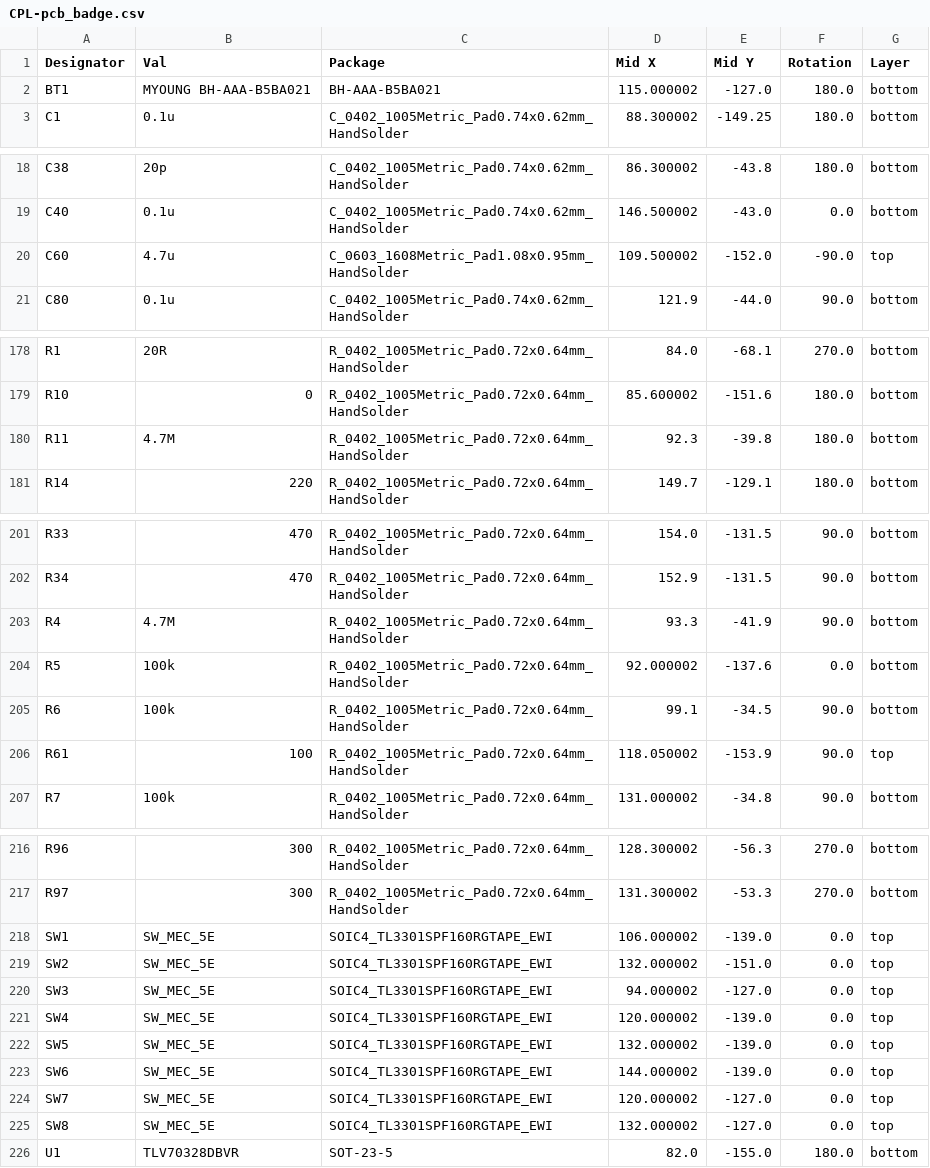
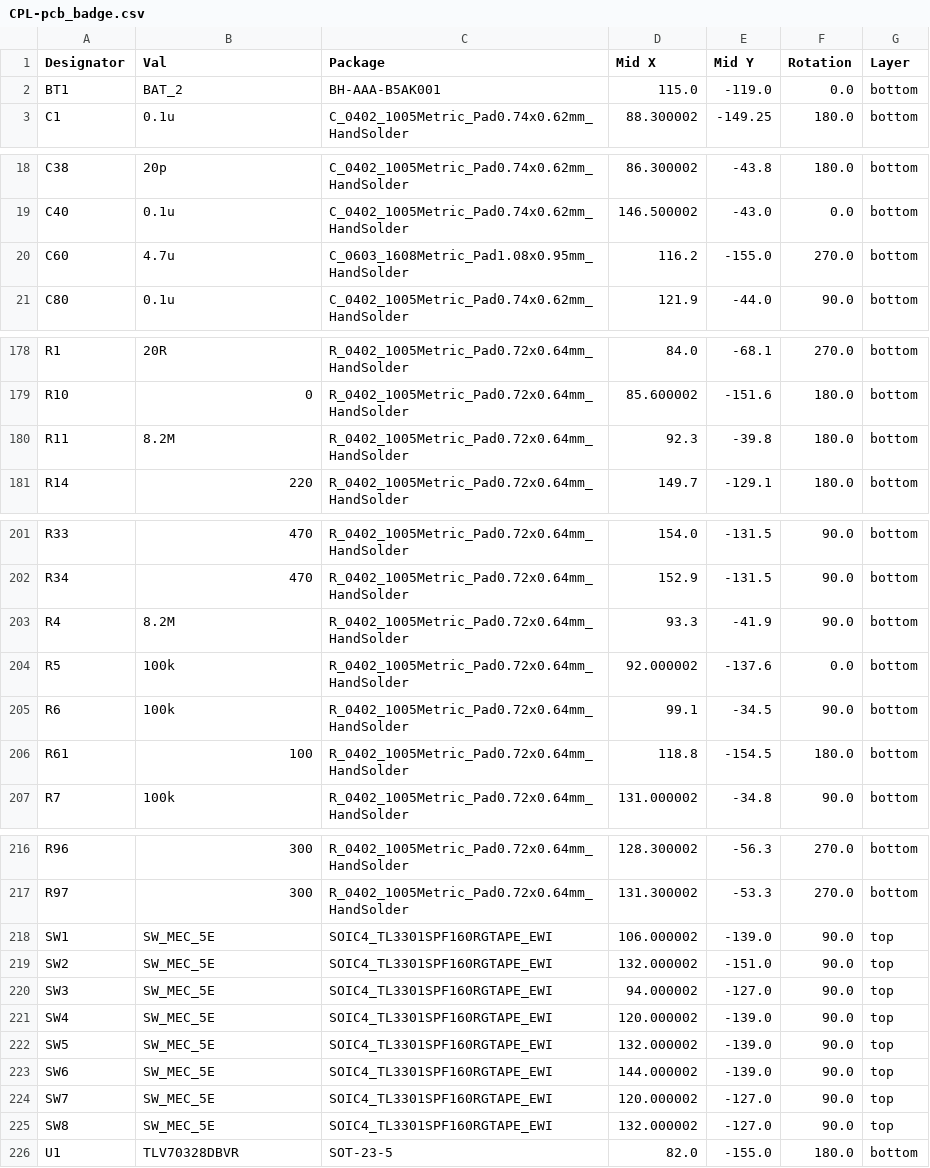
Before and after one commit to john0312/hitcon-pcb-badge, a CSV file: pcb/kicad/pcb_badge/jlcpcb/production_files/CPL-pcb_badge.csv, drawn as a sheet; only a part is shown, gaps mark what is left out.

Commit message:
Generated Production Files

```diff
--- a/pcb/kicad/pcb_badge/jlcpcb/production_files/CPL-pcb_badge.csv
+++ b/pcb/kicad/pcb_badge/jlcpcb/production_files/CPL-pcb_badge.csv
@@ -1,3 +1,3 @@
 Designator,Val,Package,Mid X,Mid Y,Rotation,Layer
-BT1,MYOUNG BH-AAA-B5BA021,BH-AAA-B5BA021,115.000002,-127.0,180.0,bottom
+BT1,BAT_2,BH-AAA-B5AK001,115.0,-119.0,0.0,bottom
 C1,0.1u,C_0402_1005Metric_Pad0.74x0.62mm_HandSolder,88.300002,-149.25,180.0,bottom
@@ -19,3 +19,3 @@ C38,20p,C_0402_1005Metric_Pad0.74x0.62mm_HandSolder,86.300002,-43.8,180.0,bottom
 C40,0.1u,C_0402_1005Metric_Pad0.74x0.62mm_HandSolder,146.500002,-43.0,0.0,bottom
-C60,4.7u,C_0603_1608Metric_Pad1.08x0.95mm_HandSolder,109.500002,-152.0,-90.0,top
+C60,4.7u,C_0603_1608Metric_Pad1.08x0.95mm_HandSolder,116.2,-155.0,270.0,bottom
 C80,0.1u,C_0402_1005Metric_Pad0.74x0.62mm_HandSolder,121.9,-44.0,90.0,bottom
@@ -179,3 +179,3 @@ R1,20R,R_0402_1005Metric_Pad0.72x0.64mm_HandSolder,84.0,-68.1,270.0,bottom
 R10,0,R_0402_1005Metric_Pad0.72x0.64mm_HandSolder,85.600002,-151.6,180.0,bottom
-R11,4.7M,R_0402_1005Metric_Pad0.72x0.64mm_HandSolder,92.3,-39.8,180.0,bottom
+R11,8.2M,R_0402_1005Metric_Pad0.72x0.64mm_HandSolder,92.3,-39.8,180.0,bottom
 R14,220,R_0402_1005Metric_Pad0.72x0.64mm_HandSolder,149.7,-129.1,180.0,bottom
@@ -202,6 +202,6 @@ R33,470,R_0402_1005Metric_Pad0.72x0.64mm_HandSolder,154.0,-131.5,90.0,bottom
 R34,470,R_0402_1005Metric_Pad0.72x0.64mm_HandSolder,152.9,-131.5,90.0,bottom
-R4,4.7M,R_0402_1005Metric_Pad0.72x0.64mm_HandSolder,93.3,-41.9,90.0,bottom
+R4,8.2M,R_0402_1005Metric_Pad0.72x0.64mm_HandSolder,93.3,-41.9,90.0,bottom
 R5,100k,R_0402_1005Metric_Pad0.72x0.64mm_HandSolder,92.000002,-137.6,0.0,bottom
 R6,100k,R_0402_1005Metric_Pad0.72x0.64mm_HandSolder,99.1,-34.5,90.0,bottom
-R61,100,R_0402_1005Metric_Pad0.72x0.64mm_HandSolder,118.050002,-153.9,90.0,top
+R61,100,R_0402_1005Metric_Pad0.72x0.64mm_HandSolder,118.8,-154.5,180.0,bottom
 R7,100k,R_0402_1005Metric_Pad0.72x0.64mm_HandSolder,131.000002,-34.8,90.0,bottom
@@ -217,10 +217,10 @@ R96,300,R_0402_1005Metric_Pad0.72x0.64mm_HandSolder,128.300002,-56.3,270.0,botto
 R97,300,R_0402_1005Metric_Pad0.72x0.64mm_HandSolder,131.300002,-53.3,270.0,bottom
-SW1,SW_MEC_5E,SOIC4_TL3301SPF160RGTAPE_EWI,106.000002,-139.0,0.0,top
-SW2,SW_MEC_5E,SOIC4_TL3301SPF160RGTAPE_EWI,132.000002,-151.0,0.0,top
-SW3,SW_MEC_5E,SOIC4_TL3301SPF160RGTAPE_EWI,94.000002,-127.0,0.0,top
-SW4,SW_MEC_5E,SOIC4_TL3301SPF160RGTAPE_EWI,120.000002,-139.0,0.0,top
-SW5,SW_MEC_5E,SOIC4_TL3301SPF160RGTAPE_EWI,132.000002,-139.0,0.0,top
-SW6,SW_MEC_5E,SOIC4_TL3301SPF160RGTAPE_EWI,144.000002,-139.0,0.0,top
-SW7,SW_MEC_5E,SOIC4_TL3301SPF160RGTAPE_EWI,120.000002,-127.0,0.0,top
-SW8,SW_MEC_5E,SOIC4_TL3301SPF160RGTAPE_EWI,132.000002,-127.0,0.0,top
+SW1,SW_MEC_5E,SOIC4_TL3301SPF160RGTAPE_EWI,106.000002,-139.0,90.0,top
+SW2,SW_MEC_5E,SOIC4_TL3301SPF160RGTAPE_EWI,132.000002,-151.0,90.0,top
+SW3,SW_MEC_5E,SOIC4_TL3301SPF160RGTAPE_EWI,94.000002,-127.0,90.0,top
+SW4,SW_MEC_5E,SOIC4_TL3301SPF160RGTAPE_EWI,120.000002,-139.0,90.0,top
+SW5,SW_MEC_5E,SOIC4_TL3301SPF160RGTAPE_EWI,132.000002,-139.0,90.0,top
+SW6,SW_MEC_5E,SOIC4_TL3301SPF160RGTAPE_EWI,144.000002,-139.0,90.0,top
+SW7,SW_MEC_5E,SOIC4_TL3301SPF160RGTAPE_EWI,120.000002,-127.0,90.0,top
+SW8,SW_MEC_5E,SOIC4_TL3301SPF160RGTAPE_EWI,132.000002,-127.0,90.0,top
 U1,TLV70328DBVR,SOT-23-5,82.0,-155.0,180.0,bottom
```
Also changed, not shown: 20 other files.
